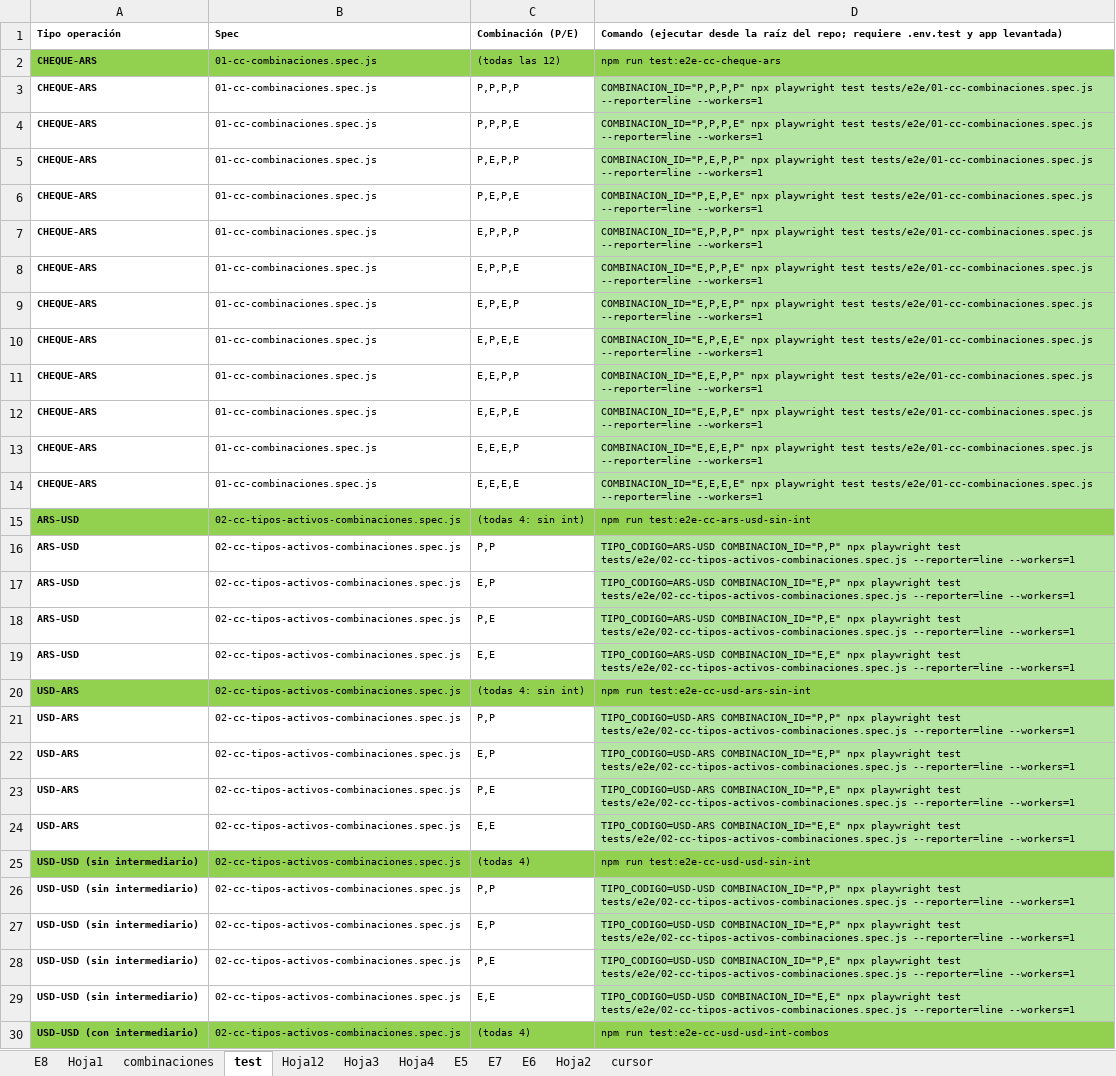
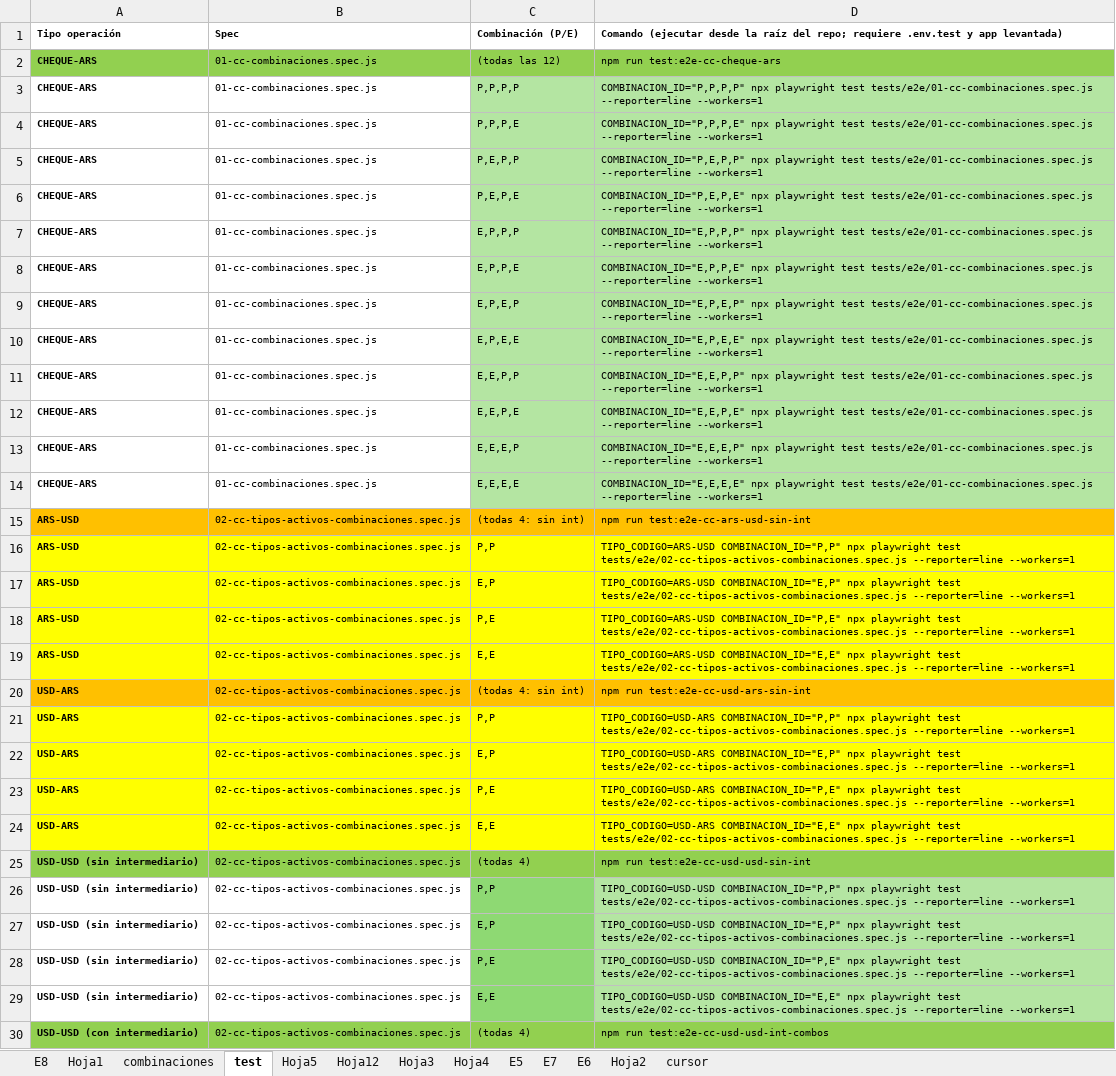
Before and after one commit to lucasbustosmartin-coder/pandy, an Excel workbook: docs/CC_MODELO.xlsx, sheet test, drawn as a sheet; only a part is shown; values as stored, in another font and other column widths than the file's, no borders; the diff covers the shown part only; the diff names each change by its address in the sheet, - before the commit and + after, or states it on an @@ line.

```diff
--- a/docs/CC_MODELO.xlsx (sheet test)
+++ b/docs/CC_MODELO.xlsx (sheet test)
+sheet tab: Hoja5
-C3:C14 fill: none
+C3:C14 fill: #B4E5A2
-A15:D15 fill: #92D050
+A15:D15 fill: #FFC000
-A16:C19 fill: none
+A16:C19 fill: #FFFF00
-D16:D19 fill: #B4E5A2
+D16:D19 fill: #FFFF00
-A20:D20 fill: #92D050
+A20:D20 fill: #FFC000
-A21:C24 fill: none
+A21:C24 fill: #FFFF00
-D21:D24 fill: #B4E5A2
+D21:D24 fill: #FFFF00
-C26:C29 fill: none
+C26:C29 fill: #8ED973
```
Also changed, not shown: cell formats elsewhere in this sheet, sheet cursor, Bitacora_tareas.xlsx, docs/GP_OPERATIVA_DETALLE_BOLSAS_PANDY_PROD.xlsx, 28 other files.
